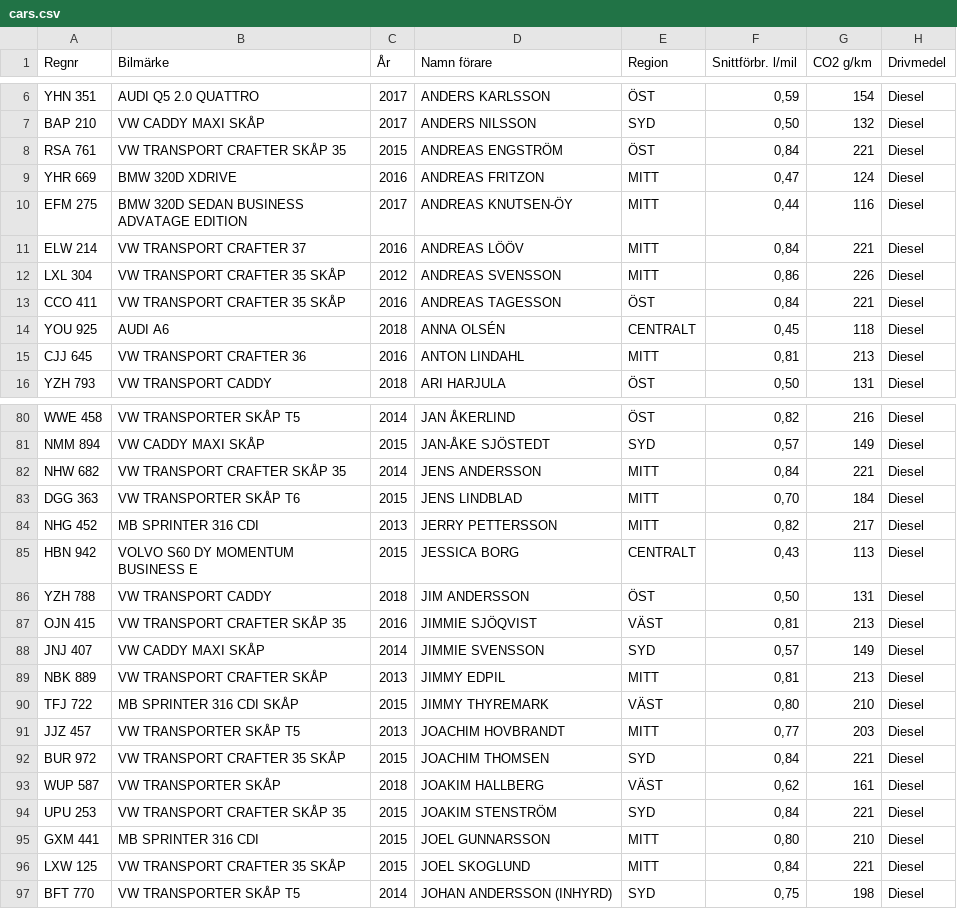
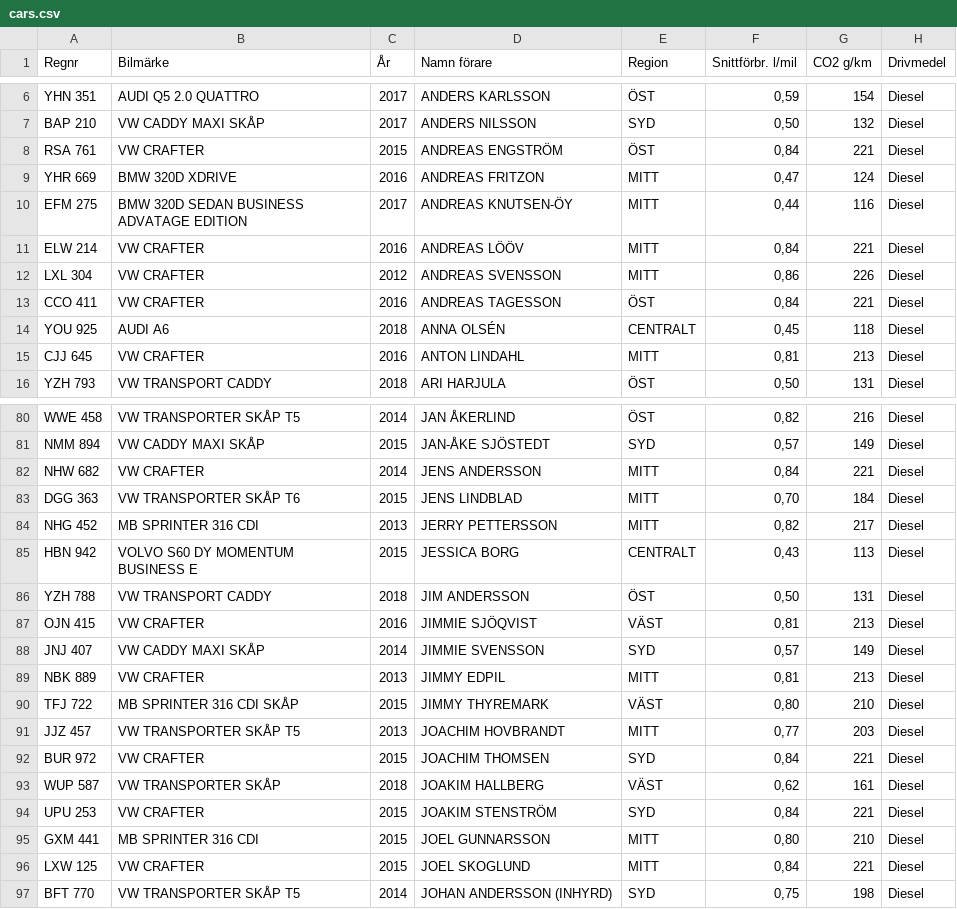
Before and after one commit to schurmann/fiskfl-sk, a CSV file: cars.csv, drawn as a sheet; only a part is shown, gaps mark what is left out; the diff covers the shown part only.

```diff
--- a/cars.csv
+++ b/cars.csv
@@ -7,10 +7,10 @@ YHN 351;AUDI Q5 2.0 QUATTRO;2017;ANDERS KARLSSON;ÖST;0,59;154;Diesel
 BAP 210;VW CADDY MAXI SKÅP;2017;ANDERS NILSSON;SYD;0,50;132;Diesel
-RSA 761;VW TRANSPORT CRAFTER SKÅP 35;2015;ANDREAS ENGSTRÖM;ÖST;0,84;221;Diesel
+RSA 761;VW CRAFTER;2015;ANDREAS ENGSTRÖM;ÖST;0,84;221;Diesel
 YHR 669;BMW 320D XDRIVE;2016;ANDREAS FRITZON;MITT;0,47;124;Diesel
 EFM 275;BMW 320D SEDAN BUSINESS ADVATAGE EDITION;2017;ANDREAS KNUTSEN-ÖY ;MITT;0,44;116;Diesel
-ELW 214;VW TRANSPORT CRAFTER 37;2016;ANDREAS LÖÖV;MITT;0,84;221;Diesel
-LXL 304;VW TRANSPORT CRAFTER 35 SKÅP;2012;ANDREAS SVENSSON;MITT;0,86;226;Diesel
-CCO 411;VW TRANSPORT CRAFTER 35 SKÅP;2016;ANDREAS TAGESSON;ÖST;0,84;221;Diesel
+ELW 214;VW CRAFTER;2016;ANDREAS LÖÖV;MITT;0,84;221;Diesel
+LXL 304;VW CRAFTER;2012;ANDREAS SVENSSON;MITT;0,86;226;Diesel
+CCO 411;VW CRAFTER;2016;ANDREAS TAGESSON;ÖST;0,84;221;Diesel
 YOU 925;AUDI A6;2018;ANNA OLSÉN;CENTRALT;0,45;118;Diesel
-CJJ 645;VW TRANSPORT CRAFTER 36;2016;ANTON LINDAHL;MITT;0,81;213;Diesel
+CJJ 645;VW CRAFTER;2016;ANTON LINDAHL;MITT;0,81;213;Diesel
 YZH 793;VW TRANSPORT CADDY;2018;ARI HARJULA;ÖST;0,50;131;Diesel
@@ -81,3 +81,3 @@ WWE 458;VW TRANSPORTER SKÅP T5;2014;JAN ÅKERLIND;ÖST;0,82;216;Diesel
 NMM 894;VW CADDY MAXI SKÅP;2015;JAN-ÅKE SJÖSTEDT;SYD;0,57;149;Diesel
-NHW 682;VW TRANSPORT CRAFTER SKÅP 35;2014;JENS ANDERSSON;MITT;0,84;221;Diesel
+NHW 682;VW CRAFTER;2014;JENS ANDERSSON;MITT;0,84;221;Diesel
 DGG 363;VW TRANSPORTER SKÅP T6;2015;JENS LINDBLAD;MITT;0,70;184;Diesel
@@ -86,12 +86,12 @@ HBN 942;VOLVO S60 DY MOMENTUM BUSINESS E;2015;JESSICA BORG;CENTRALT;0,43;113;Die
 YZH 788;VW TRANSPORT CADDY;2018;JIM ANDERSSON;ÖST;0,50;131;Diesel
-OJN 415;VW TRANSPORT CRAFTER SKÅP 35;2016;JIMMIE SJÖQVIST;VÄST;0,81;213;Diesel
+OJN 415;VW CRAFTER;2016;JIMMIE SJÖQVIST;VÄST;0,81;213;Diesel
 JNJ 407;VW CADDY MAXI SKÅP;2014;JIMMIE SVENSSON;SYD;0,57;149;Diesel
-NBK 889;VW TRANSPORT CRAFTER SKÅP ;2013;JIMMY EDPIL;MITT;0,81;213;Diesel
+NBK 889;VW CRAFTER;2013;JIMMY EDPIL;MITT;0,81;213;Diesel
 TFJ 722;MB SPRINTER 316 CDI SKÅP ;2015;JIMMY THYREMARK;VÄST;0,80;210;Diesel
 JJZ 457;VW TRANSPORTER SKÅP T5;2013;JOACHIM HOVBRANDT;MITT;0,77;203;Diesel
-BUR 972;VW TRANSPORT CRAFTER 35 SKÅP;2015;JOACHIM THOMSEN;SYD;0,84;221;Diesel
+BUR 972;VW CRAFTER;2015;JOACHIM THOMSEN;SYD;0,84;221;Diesel
 WUP 587;VW TRANSPORTER SKÅP;2018;JOAKIM HALLBERG;VÄST;0,62;161;Diesel
-UPU 253;VW TRANSPORT CRAFTER SKÅP 35;2015;JOAKIM STENSTRÖM;SYD;0,84;221;Diesel
+UPU 253;VW CRAFTER;2015;JOAKIM STENSTRÖM;SYD;0,84;221;Diesel
 GXM 441;MB SPRINTER 316 CDI ;2015;JOEL GUNNARSSON;MITT;0,80;210;Diesel
-LXW 125;VW TRANSPORT CRAFTER 35 SKÅP;2015;JOEL SKOGLUND;MITT;0,84;221;Diesel
+LXW 125;VW CRAFTER;2015;JOEL SKOGLUND;MITT;0,84;221;Diesel
 BFT 770;VW TRANSPORTER SKÅP T5;2014;JOHAN ANDERSSON (INHYRD);SYD;0,75;198;Diesel
```
Also changed, not shown: 33 edited cells elsewhere in this file, total_service_small.csv, total_work.csv, 13 other files.
